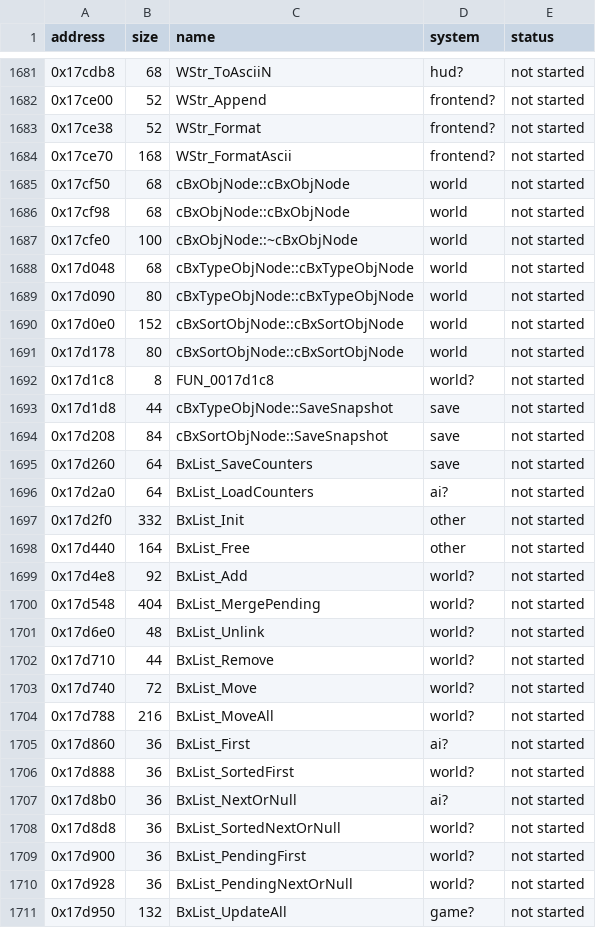
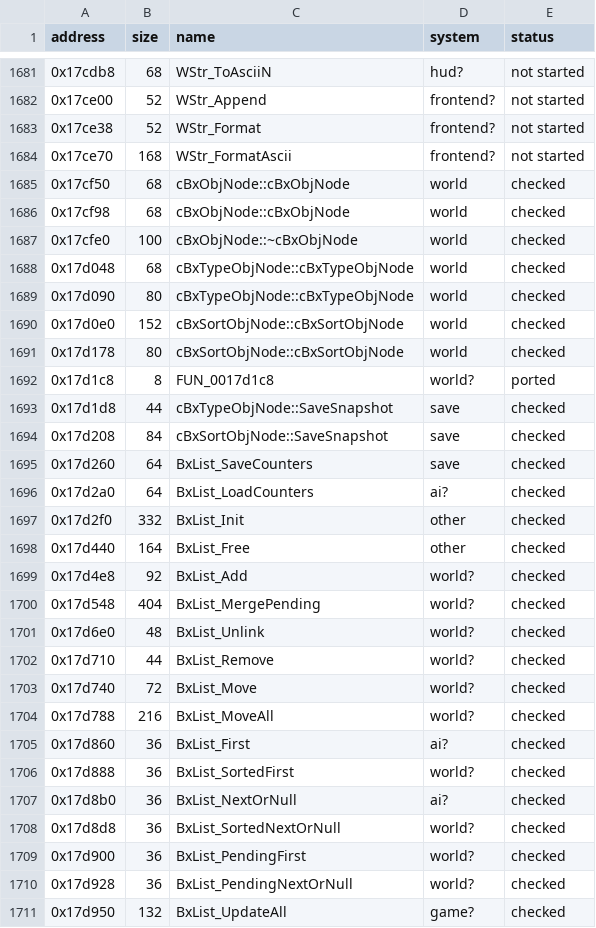
Before and after one commit to ed-slopper/SSX-TRICKY-RUST-REWRITE, a CSV file: tricky-rs/docs/function-index.csv, drawn as a sheet; only a part is shown, gaps mark what is left out; the diff covers the shown part only.

```diff
--- a/tricky-rs/docs/function-index.csv
+++ b/tricky-rs/docs/function-index.csv
@@ -1684,28 +1684,28 @@ address,size,name,system,status
 0x17ce70,168,WStr_FormatAscii,frontend?,not started
-0x17cf50,68,cBxObjNode::cBxObjNode,world,not started
-0x17cf98,68,cBxObjNode::cBxObjNode,world,not started
-0x17cfe0,100,cBxObjNode::~cBxObjNode,world,not started
-0x17d048,68,cBxTypeObjNode::cBxTypeObjNode,world,not started
-0x17d090,80,cBxTypeObjNode::cBxTypeObjNode,world,not started
-0x17d0e0,152,cBxSortObjNode::cBxSortObjNode,world,not started
-0x17d178,80,cBxSortObjNode::cBxSortObjNode,world,not started
-0x17d1c8,8,FUN_0017d1c8,world?,not started
-0x17d1d8,44,cBxTypeObjNode::SaveSnapshot,save,not started
-0x17d208,84,cBxSortObjNode::SaveSnapshot,save,not started
-0x17d260,64,BxList_SaveCounters,save,not started
-0x17d2a0,64,BxList_LoadCounters,ai?,not started
-0x17d2f0,332,BxList_Init,other,not started
-0x17d440,164,BxList_Free,other,not started
-0x17d4e8,92,BxList_Add,world?,not started
-0x17d548,404,BxList_MergePending,world?,not started
-0x17d6e0,48,BxList_Unlink,world?,not started
-0x17d710,44,BxList_Remove,world?,not started
-0x17d740,72,BxList_Move,world?,not started
-0x17d788,216,BxList_MoveAll,world?,not started
-0x17d860,36,BxList_First,ai?,not started
-0x17d888,36,BxList_SortedFirst,world?,not started
-0x17d8b0,36,BxList_NextOrNull,ai?,not started
-0x17d8d8,36,BxList_SortedNextOrNull,world?,not started
-0x17d900,36,BxList_PendingFirst,world?,not started
-0x17d928,36,BxList_PendingNextOrNull,world?,not started
-0x17d950,132,BxList_UpdateAll,game?,not started
+0x17cf50,68,cBxObjNode::cBxObjNode,world,checked
+0x17cf98,68,cBxObjNode::cBxObjNode,world,checked
+0x17cfe0,100,cBxObjNode::~cBxObjNode,world,checked
+0x17d048,68,cBxTypeObjNode::cBxTypeObjNode,world,checked
+0x17d090,80,cBxTypeObjNode::cBxTypeObjNode,world,checked
+0x17d0e0,152,cBxSortObjNode::cBxSortObjNode,world,checked
+0x17d178,80,cBxSortObjNode::cBxSortObjNode,world,checked
+0x17d1c8,8,FUN_0017d1c8,world?,ported
+0x17d1d8,44,cBxTypeObjNode::SaveSnapshot,save,checked
+0x17d208,84,cBxSortObjNode::SaveSnapshot,save,checked
+0x17d260,64,BxList_SaveCounters,save,checked
+0x17d2a0,64,BxList_LoadCounters,ai?,checked
+0x17d2f0,332,BxList_Init,other,checked
+0x17d440,164,BxList_Free,other,checked
+0x17d4e8,92,BxList_Add,world?,checked
+0x17d548,404,BxList_MergePending,world?,checked
+0x17d6e0,48,BxList_Unlink,world?,checked
+0x17d710,44,BxList_Remove,world?,checked
+0x17d740,72,BxList_Move,world?,checked
+0x17d788,216,BxList_MoveAll,world?,checked
+0x17d860,36,BxList_First,ai?,checked
+0x17d888,36,BxList_SortedFirst,world?,checked
+0x17d8b0,36,BxList_NextOrNull,ai?,checked
+0x17d8d8,36,BxList_SortedNextOrNull,world?,checked
+0x17d900,36,BxList_PendingFirst,world?,checked
+0x17d928,36,BxList_PendingNextOrNull,world?,checked
+0x17d950,132,BxList_UpdateAll,game?,checked
```
Also changed, not shown: 4 edited cells elsewhere in this file, 5 other files.
